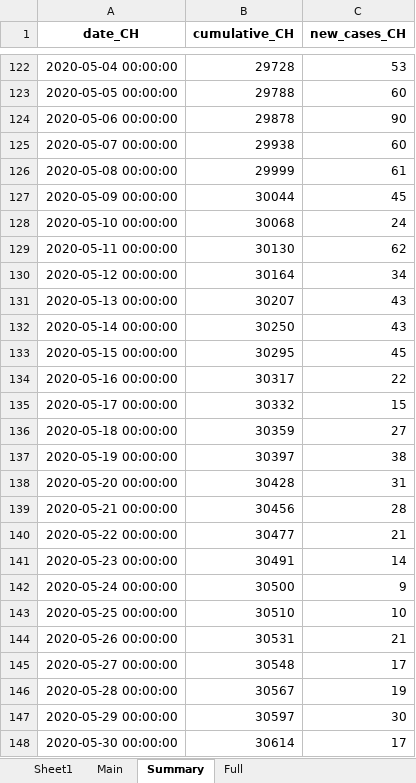
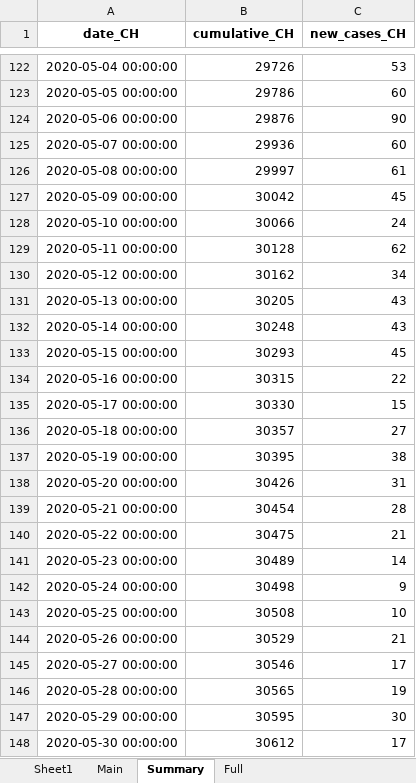
Before and after one commit to esolodko/p1_pub, an Excel workbook: xlsx_data/COVID19_Fallzahlen_CH.xlsx, sheet Summary, drawn as a sheet; only a part is shown, gaps mark what is left out; values as stored, in another font and other column widths than the file's, no borders; the diff covers the shown part only; the diff names each change by its address in the sheet, - before the commit and + after, or states it on an @@ line.

```diff
--- a/xlsx_data/COVID19_Fallzahlen_CH.xlsx (sheet Summary)
+++ b/xlsx_data/COVID19_Fallzahlen_CH.xlsx (sheet Summary)
-B122 (cumulative_CH): 29728
+B122 (cumulative_CH): 29726
-B123 (cumulative_CH): 29788
+B123 (cumulative_CH): 29786
-B124 (cumulative_CH): 29878
+B124 (cumulative_CH): 29876
-B125 (cumulative_CH): 29938
+B125 (cumulative_CH): 29936
-B126 (cumulative_CH): 29999
+B126 (cumulative_CH): 29997
-B127 (cumulative_CH): 30044
+B127 (cumulative_CH): 30042
-B128 (cumulative_CH): 30068
+B128 (cumulative_CH): 30066
-B129 (cumulative_CH): 30130
+B129 (cumulative_CH): 30128
-B130 (cumulative_CH): 30164
+B130 (cumulative_CH): 30162
-B131 (cumulative_CH): 30207
+B131 (cumulative_CH): 30205
-B132 (cumulative_CH): 30250
+B132 (cumulative_CH): 30248
-B133 (cumulative_CH): 30295
+B133 (cumulative_CH): 30293
-B134 (cumulative_CH): 30317
+B134 (cumulative_CH): 30315
-B135 (cumulative_CH): 30332
+B135 (cumulative_CH): 30330
-B136 (cumulative_CH): 30359
+B136 (cumulative_CH): 30357
-B137 (cumulative_CH): 30397
+B137 (cumulative_CH): 30395
-B138 (cumulative_CH): 30428
+B138 (cumulative_CH): 30426
-B139 (cumulative_CH): 30456
+B139 (cumulative_CH): 30454
-B140 (cumulative_CH): 30477
+B140 (cumulative_CH): 30475
-B141 (cumulative_CH): 30491
+B141 (cumulative_CH): 30489
-B142 (cumulative_CH): 30500
+B142 (cumulative_CH): 30498
-B143 (cumulative_CH): 30510
+B143 (cumulative_CH): 30508
-B144 (cumulative_CH): 30531
+B144 (cumulative_CH): 30529
-B145 (cumulative_CH): 30548
+B145 (cumulative_CH): 30546
-B146 (cumulative_CH): 30567
+B146 (cumulative_CH): 30565
-B147 (cumulative_CH): 30597
+B147 (cumulative_CH): 30595
-B148 (cumulative_CH): 30614
+B148 (cumulative_CH): 30612
```
Also changed, not shown: other rows of this sheet, sheet Main, sheet Full.
